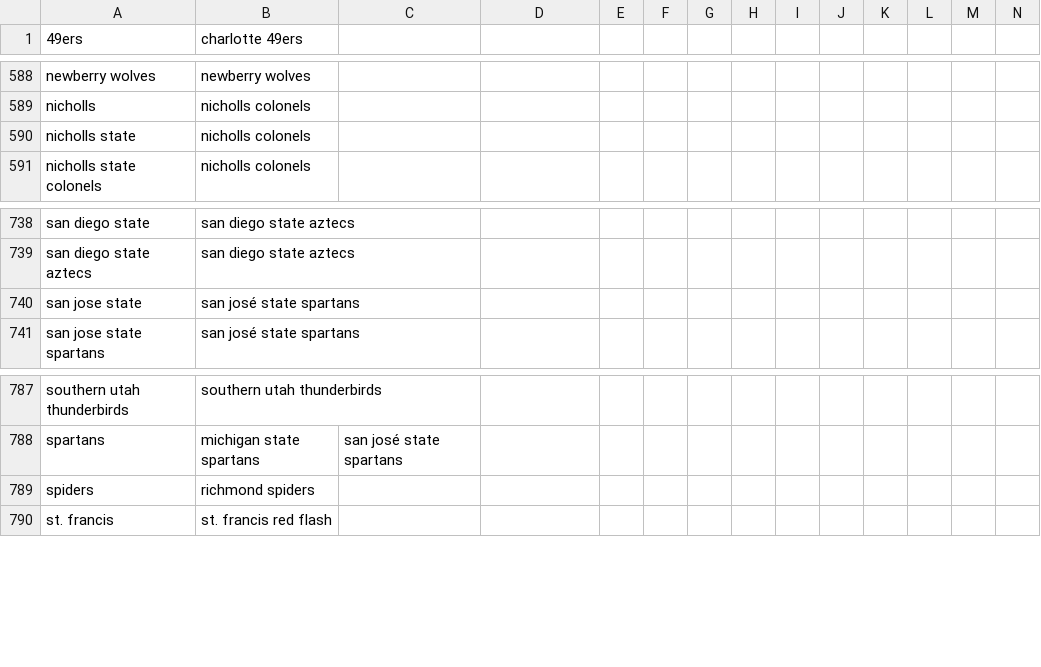
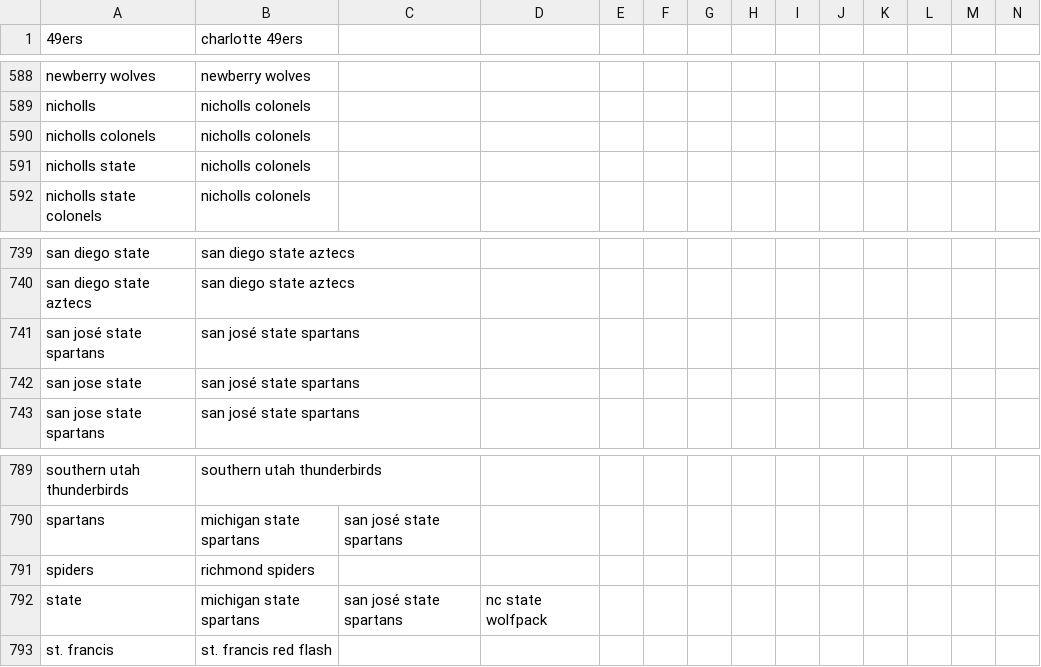
Before and after one commit to comma3/ref_analysis, a CSV file: team_list.csv, drawn as a sheet; only a part is shown, gaps mark what is left out; the diff names each change by its address in the sheet, - before the commit and + after, or states it on an @@ line.

```diff
--- a/team_list.csv
+++ b/team_list.csv
+row 590: nicholls colonels | nicholls colonels
+row 741: san josé state spartans | san josé state spartans
+row 792: state | michigan state spartans | san josé state spartans | nc state wolfpack
```
Also changed, not shown: 12 other files.
